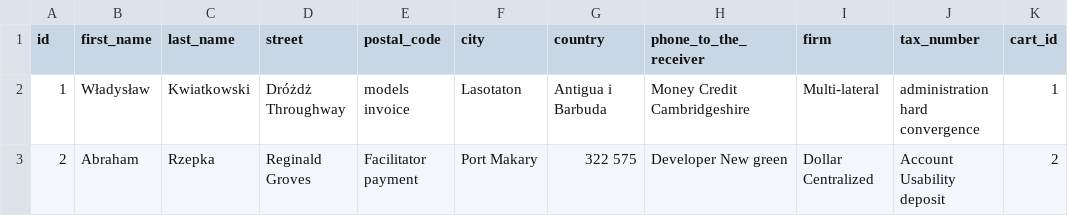
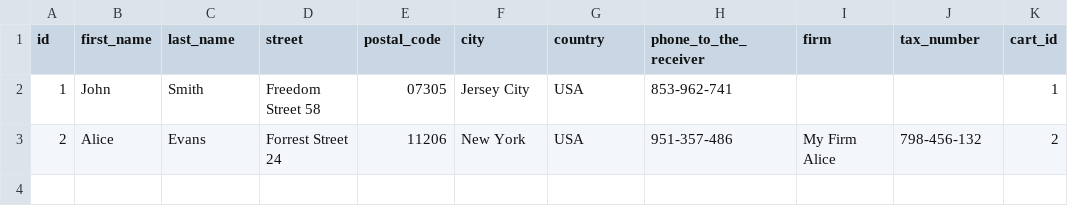
Before and after one commit to PiotrZielonka/infinityshopping, a CSV file: src/main/resources/config/liquibase/fake-data/shipment_cart.csv, drawn as a sheet.

```diff
--- a/src/main/resources/config/liquibase/fake-data/shipment_cart.csv
+++ b/src/main/resources/config/liquibase/fake-data/shipment_cart.csv
@@ -1,3 +1,3 @@
 id;first_name;last_name;street;postal_code;city;country;phone_to_the_receiver;firm;tax_number;cart_id
-1;Władysław;Kwiatkowski;Dróżdż Throughway;models invoice;Lasotaton;Antigua i Barbuda;Money Credit Cambridgeshire;Multi-lateral;administration hard convergence;1
-2;Abraham;Rzepka;Reginald Groves;Facilitator payment;Port Makary;322 575;Developer New green;Dollar Centralized;Account Usability deposit;2
+1;John;Smith;Freedom Street 58;07305;Jersey City;USA;853-962-741;;;1
+2;Alice;Evans;Forrest Street 24;11206;New York;USA;951-357-486;My Firm Alice;798-456-132;2
```
Also changed, not shown: src/main/resources/config/liquibase/data/user.csv, src/main/resources/config/liquibase/fake-data/order_main.csv, 25 other files.
